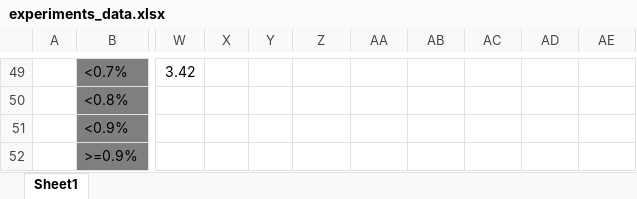
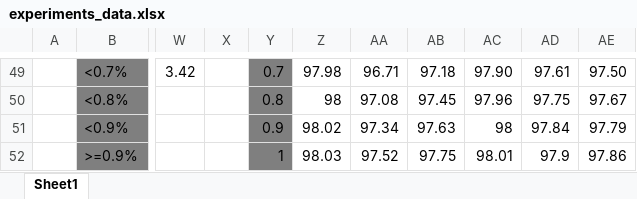
Before and after one commit to alainesp/Practical_Research, an Excel workbook: experiments_data.xlsx, sheet Sheet1, drawn as a sheet; only a part is shown, gaps mark what is left out; values as stored, in another font and other column widths than the file's, no borders; charts and pictures not drawn; the diff covers the shown part only; the diff names each change by its address in the sheet, - before the commit and + after, or states it on an @@ line.

```diff
--- a/experiments_data.xlsx (sheet Sheet1)
+++ b/experiments_data.xlsx (sheet Sheet1)
-Y49:Y52 fill: none
+Y49:Y52 fill: #7F7F7F
-Y49: (empty)
+Y49: 0.7
-Z49: (empty)
+Z49: 97.98
-AA49: (empty)
+AA49: 96.71
-AB49: (empty)
+AB49: 97.18
-AC49: (empty)
+AC49: 97.90
-AD49: (empty)
+AD49: 97.61
-AE49: (empty)
+AE49: 97.50
-Y50: (empty)
+Y50: 0.8
-Z50: (empty)
+Z50: 98
-AA50: (empty)
+AA50: 97.08
-AB50: (empty)
+AB50: 97.45
-AC50: (empty)
+AC50: 97.96
-AD50: (empty)
+AD50: 97.75
-AE50: (empty)
+AE50: 97.67
-Y51: (empty)
+Y51: 0.9
-Z51: (empty)
+Z51: 98.02
-AA51: (empty)
+AA51: 97.34
-AB51: (empty)
+AB51: 97.63
-AC51: (empty)
+AC51: 98
-AD51: (empty)
+AD51: 97.84
-AE51: (empty)
+AE51: 97.79
-Y52: (empty)
+Y52: 1
-Z52: (empty)
+Z52: 98.03
-AA52: (empty)
+AA52: 97.52
-AB52: (empty)
+AB52: 97.75
-AC52: (empty)
+AC52: 98.01
-AD52: (empty)
+AD52: 97.9
-AE52: (empty)
+AE52: 97.86
```
Also changed, not shown: 1 added row, 1 removed row, 120 edited cells and cell formats elsewhere in this sheet, charts or pictures, 3 other files.
